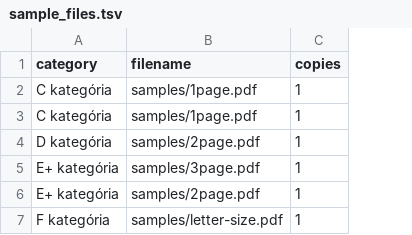
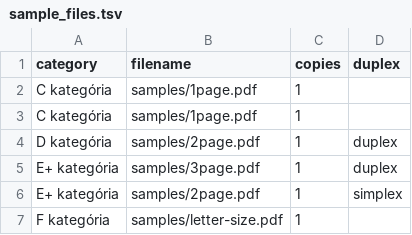
Before and after one commit to a-gondolkodas-orome/durer-pdf-generator, a TSV file: input_tsvs/sample_files.tsv, drawn as a sheet; the diff names each change by its address in the sheet, - before the commit and + after, or states it on an @@ line.

Commit message:
refactor the application, add simplex/duplex feature

```diff
--- a/input_tsvs/sample_files.tsv
+++ b/input_tsvs/sample_files.tsv
+column D (duplex), rows 4-6: duplex | duplex | simplex
```
Also changed, not shown: 1 other file.
